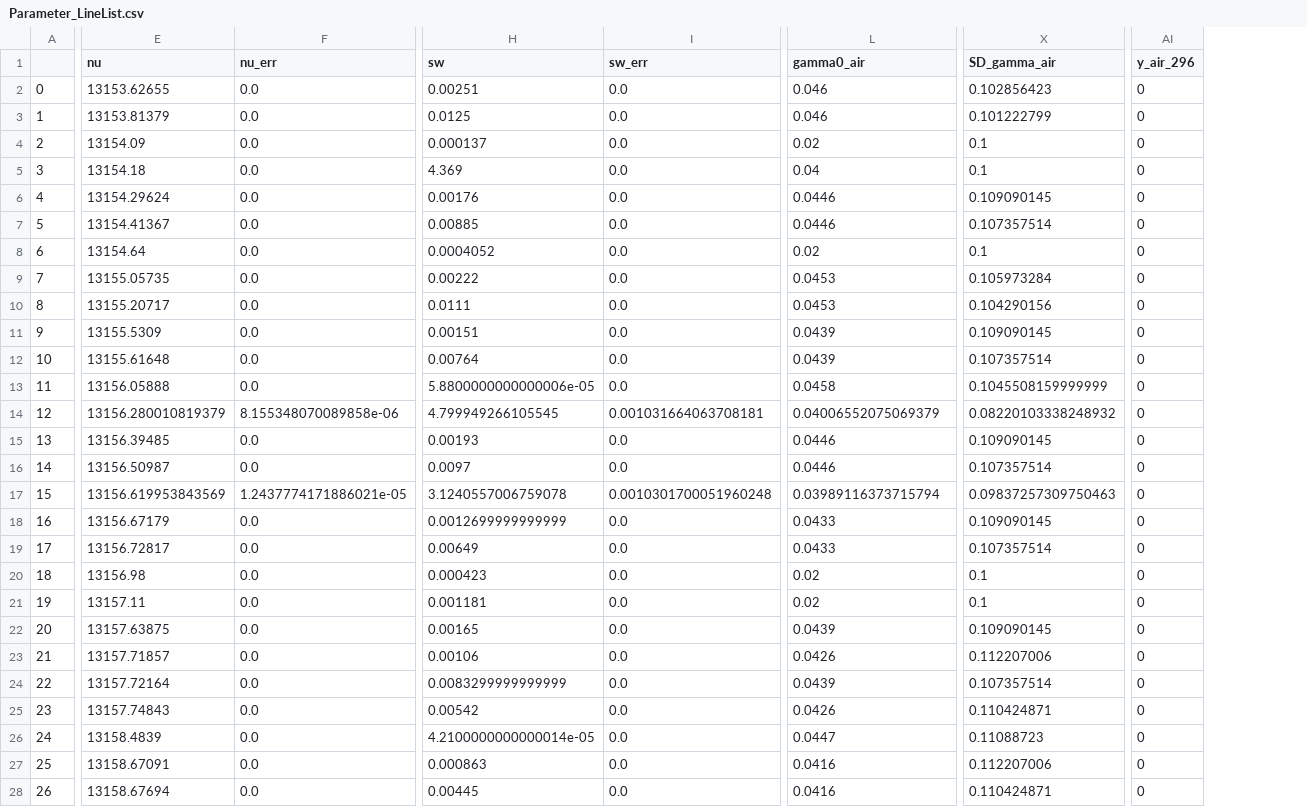
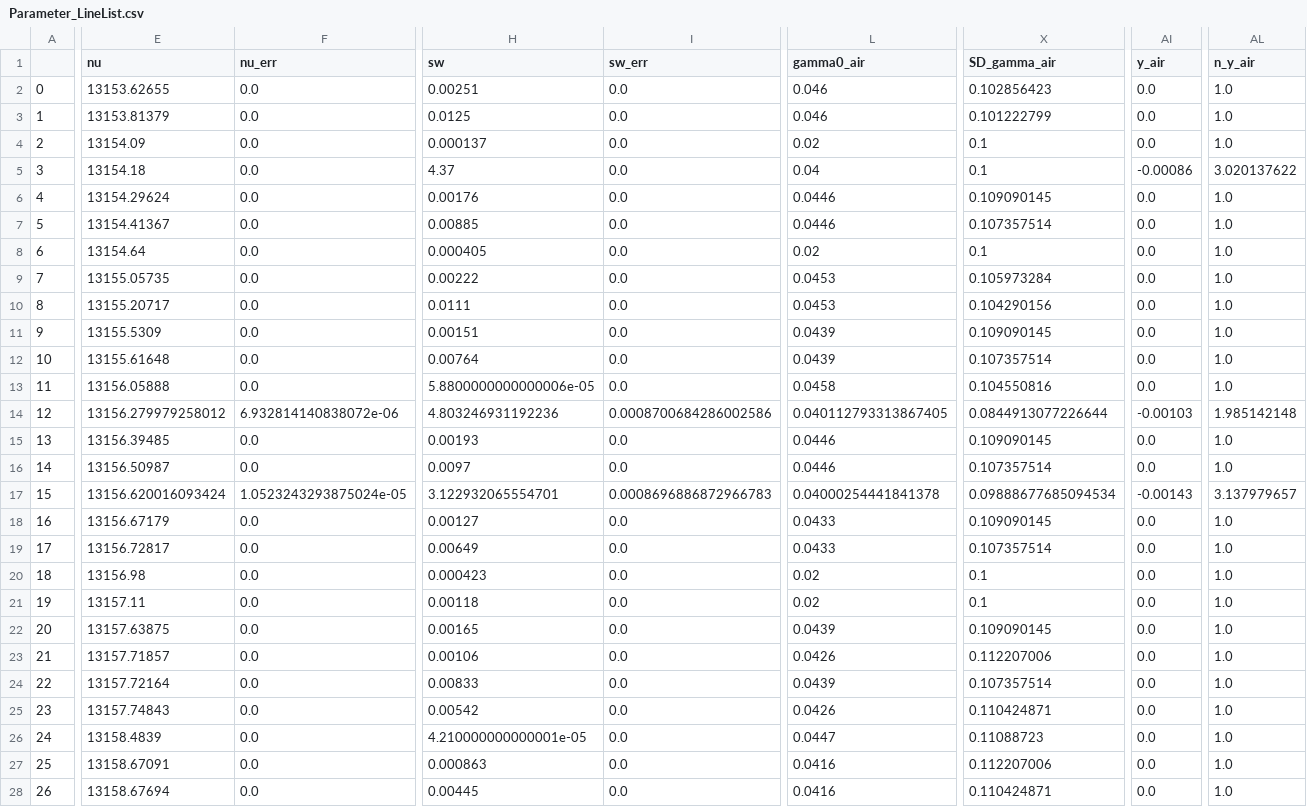
Before and after one commit to usnistgov/MATS, a CSV file: Examples/Synthetic_Spectra/Parameter_LineList.csv, drawn as a sheet; only a part is shown, gaps mark what is left out; removed rows and columns are numbered as before the commit, all else as after; the diff covers the shown part only; the diff names each change by its address in the sheet, - before the commit and + after, or states it on an @@ line.

```diff
--- a/Examples/Synthetic_Spectra/Parameter_LineList.csv
+++ b/Examples/Synthetic_Spectra/Parameter_LineList.csv
-column AI (y_air_296), rows 2-28: all 0
+column AI (y_air), rows 2-28: 0.0 | 0.0 | 0.0 | -0.00086 | 0.0 | 0.0 | 0.0 | 0.0 | 0.0 | 0.0 | 0.0 | 0.0 | -0.00103 | 0.0 | 0.0 | -0.00143 | 0.0 | 0.0 | 0.0 | 0.0 | 0.0 | 0.0 | 0.0 | 0.0 | 0.0 | 0.0 | 0.0
+column AL (n_y_air), rows 2-28: 1.0 | 1.0 | 1.0 | 3.020137622 | 1.0 | 1.0 | 1.0 | 1.0 | 1.0 | 1.0 | 1.0 | 1.0 | 1.985142148 | 1.0 | 1.0 | 3.137979657 | 1.0 | 1.0 | 1.0 | 1.0 | 1.0 | 1.0 | 1.0 | 1.0 | 1.0 | 1.0 | 1.0
-H5 (sw): 4.369
+H5 (sw): 4.37
-H8 (sw): 0.0004052
+H8 (sw): 0.000405
-X13 (SD_gamma_air): 0.1045508159999999
+X13 (SD_gamma_air): 0.104550816
-E14 (nu): 13156.280010819379
+E14 (nu): 13156.279979258012
-F14 (nu_err): 8.155348070089858e-06
+F14 (nu_err): 6.932814140838072e-06
-H14 (sw): 4.799949266105545
+H14 (sw): 4.803246931192236
-I14 (sw_err): 0.001031664063708181
+I14 (sw_err): 0.0008700684286002586
-L14 (gamma0_air): 0.04006552075069379
+L14 (gamma0_air): 0.040112793313867405
-X14 (SD_gamma_air): 0.08220103338248932
+X14 (SD_gamma_air): 0.0844913077226644
-E17 (nu): 13156.619953843569
+E17 (nu): 13156.620016093424
-F17 (nu_err): 1.2437774171886021e-05
+F17 (nu_err): 1.0523243293875024e-05
-H17 (sw): 3.1240557006759078
+H17 (sw): 3.122932065554701
-I17 (sw_err): 0.0010301700051960248
+I17 (sw_err): 0.0008696886872966783
-L17 (gamma0_air): 0.03989116373715794
+L17 (gamma0_air): 0.04000254441841378
-X17 (SD_gamma_air): 0.09837257309750463
+X17 (SD_gamma_air): 0.09888677685094534
-H18 (sw): 0.0012699999999999
+H18 (sw): 0.00127
-H21 (sw): 0.001181
+H21 (sw): 0.00118
-H24 (sw): 0.0083299999999999
+H24 (sw): 0.00833
-H26 (sw): 4.2100000000000014e-05
+H26 (sw): 4.210000000000001e-05
```
Also changed, not shown: 13 edited cells elsewhere in this file, Examples/Experimental_Spectra/Line Intensity.csv, Examples/Experimental_Spectra/Parameter_LineList.csv, 11 other files.
